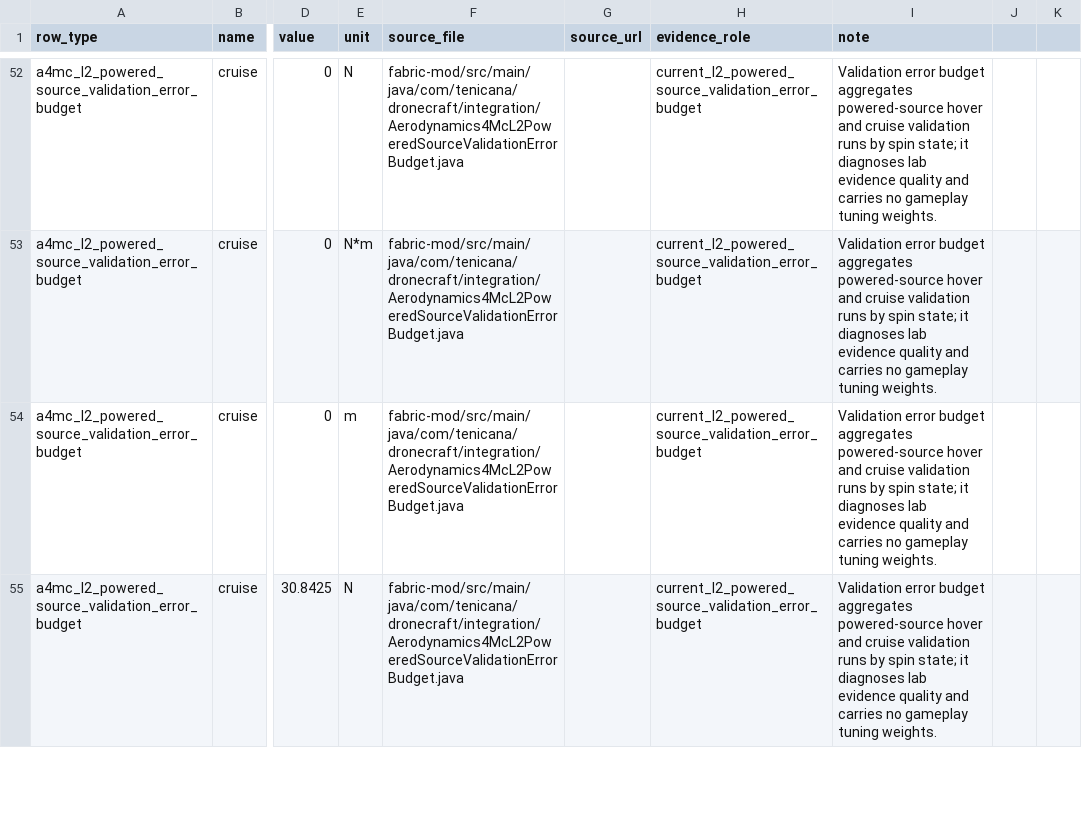
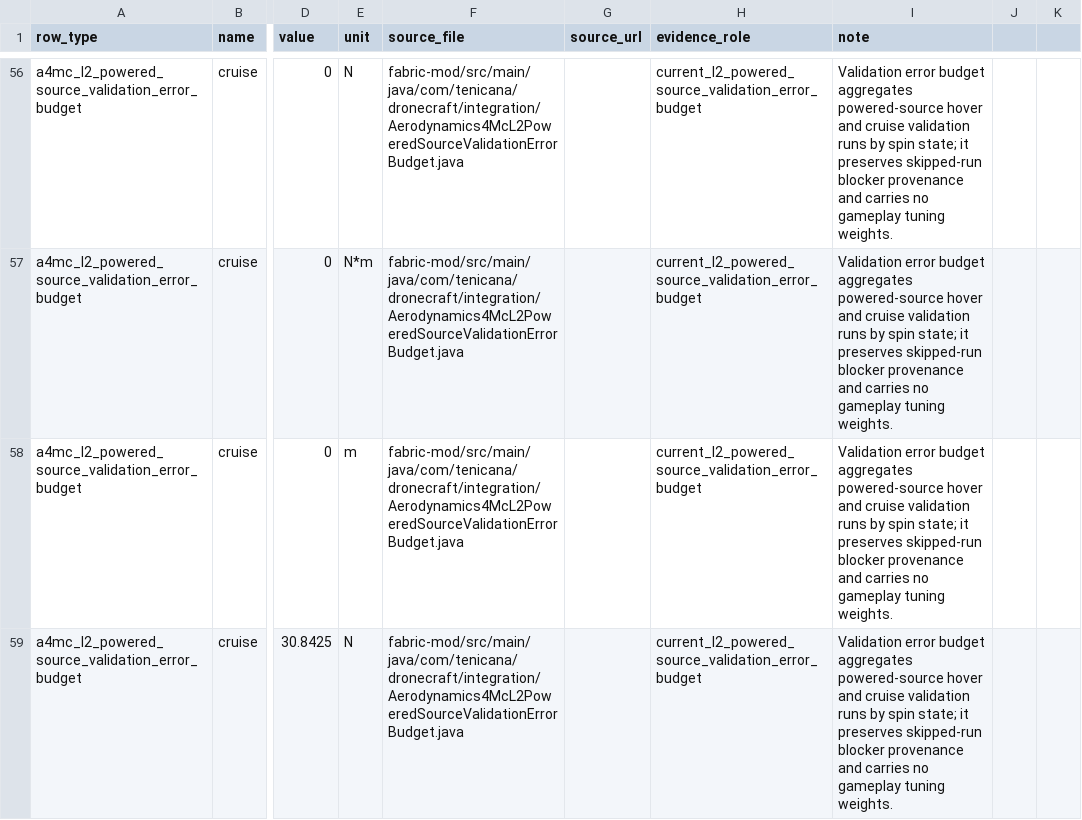
Before and after one commit to SakalioLabs/FPV-Dronecraft, a CSV file: docs/data/a4mc_l2_powered_source_validation_error_budget_packet.csv, drawn as a sheet; only a part is shown, gaps mark what is left out; addresses are those after the commit; the diff covers the shown part only; the diff names each change by its address in the sheet, - before the commit and + after, or states it on an @@ line.

Commit message:
Carry validation blockers into error budgets

```diff
--- a/docs/data/a4mc_l2_powered_source_validation_error_budget_packet.csv
+++ b/docs/data/a4mc_l2_powered_source_validation_error_budget_packet.csv
-I56:I59 (note): …state; it diagnoses lab evidence quality and carries…
+I56:I59 (note): …state; it preserves skipped-run blocker provenance and carries…
```
Also changed, not shown: 5 added rows and 60 edited cells elsewhere in this file, 5 other files.
